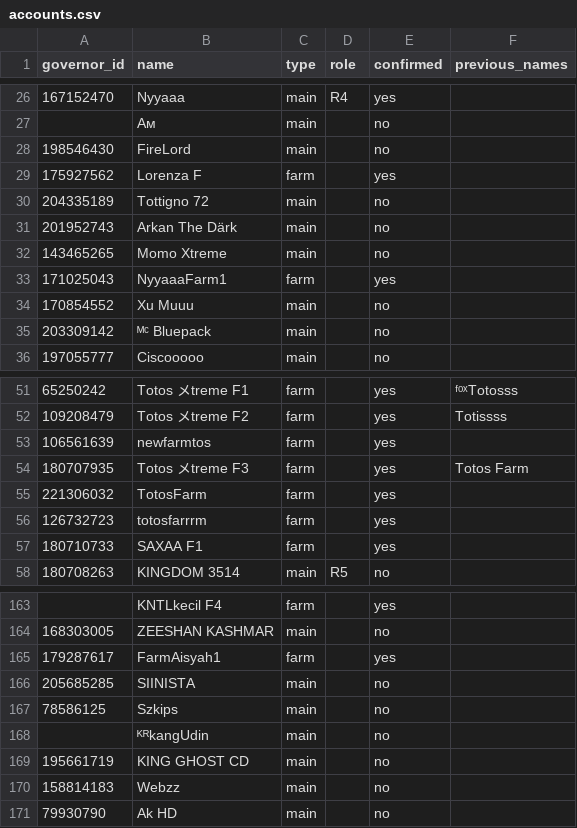
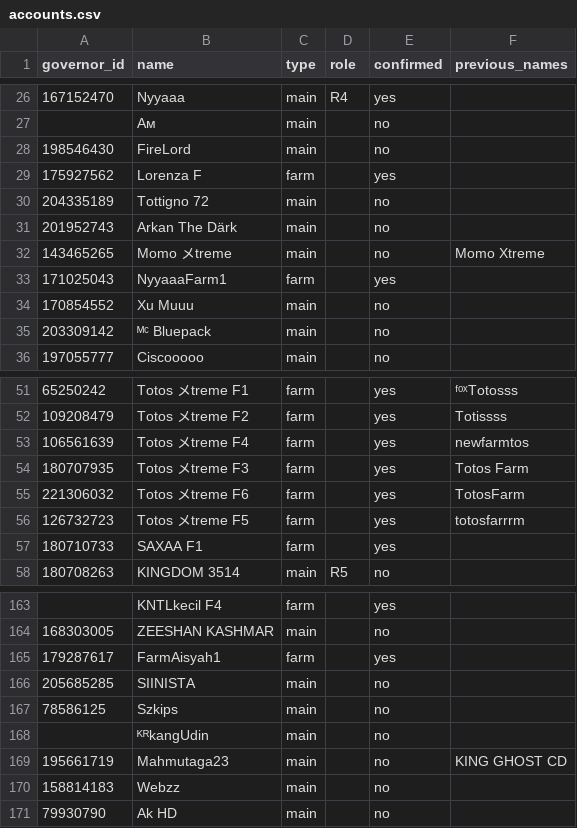
Before and after one commit to rizkyekoputra/rok-3514, a CSV file: tracker/accounts.csv, drawn as a sheet; only a part is shown, gaps mark what is left out.

```diff
--- a/tracker/accounts.csv
+++ b/tracker/accounts.csv
@@ -31,3 +31,3 @@
 201952743,Arkan The Därk,main,,no,
-143465265,Momo Xtreme,main,,no,
+143465265,Momo メtreme,main,,no,Momo Xtreme
 171025043,NyyaaaFarm1,farm,,yes,
@@ -52,6 +52,6 @@
 109208479,Totos メtreme F2,farm,,yes,Totissss
-106561639,newfarmtos,farm,,yes,
+106561639,Totos メtreme F4,farm,,yes,newfarmtos
 180707935,Totos メtreme F3,farm,,yes,Totos Farm
-221306032,TotosFarm,farm,,yes,
-126732723,totosfarrrm,farm,,yes,
+221306032,Totos メtreme F6,farm,,yes,TotosFarm
+126732723,Totos メtreme F5,farm,,yes,totosfarrrm
 180710733,SAXAA F1,farm,,yes,
@@ -168,3 +168,3 @@
 ,ᴷᴿkangUdin,main,,no,
-195661719,KING GHOST CD,main,,no,
+195661719,Mahmutaga23,main,,no,KING GHOST CD
 158814183,Webzz,main,,no,
```
Also changed, not shown: tracker/status.csv, 5 other files.
